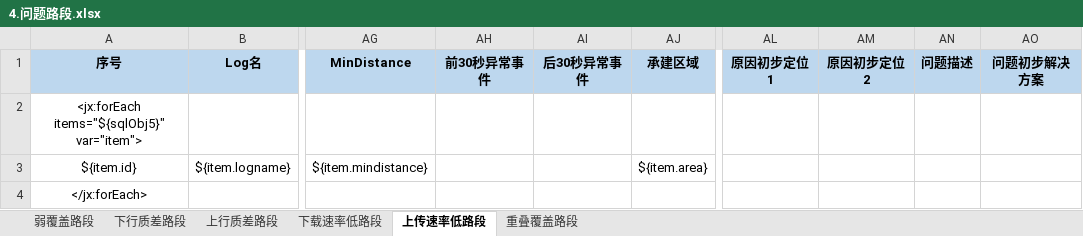
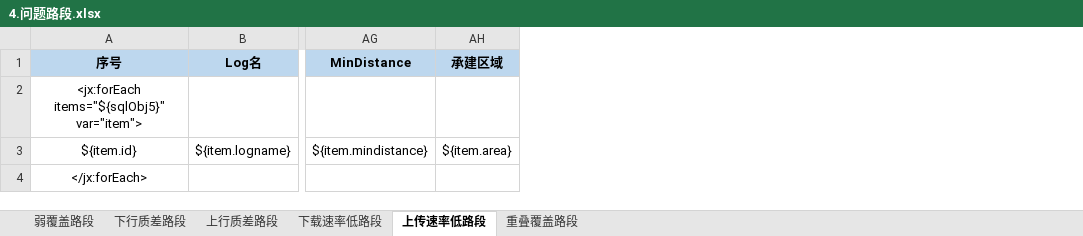
Before and after one commit to Shiiiiiy/CloudMonitor5G-2.0, an Excel workbook: CloudMonitor5G-2.0/src/main/resources/templates/4.问题路段.xlsx, sheet 上传速率低路段, drawn as a sheet; only a part is shown, gaps mark what is left out; values as stored, in another font and other column widths than the file's, no borders; the diff names each change by its address in the sheet, - before the commit and + after, or states it on an @@ line.

```diff
--- a/CloudMonitor5G-2.0/src/main/resources/templates/4.问题路段.xlsx (sheet 上传速率低路段)
+++ b/CloudMonitor5G-2.0/src/main/resources/templates/4.问题路段.xlsx (sheet 上传速率低路段)
-column AH (前30秒异常事件), empty
-column AI (后30秒异常事件), empty
-column AL (原因初步定位1), empty
-column AM (原因初步定位2), empty
-column AN (问题描述), empty
-column AO (问题初步解决方案), empty
```
Also changed, not shown: sheet 下载速率低路段, sheet 弱覆盖路段, sheet 重叠覆盖路段, sheet 下行质差路段, sheet 上行质差路段, 1 other file.
